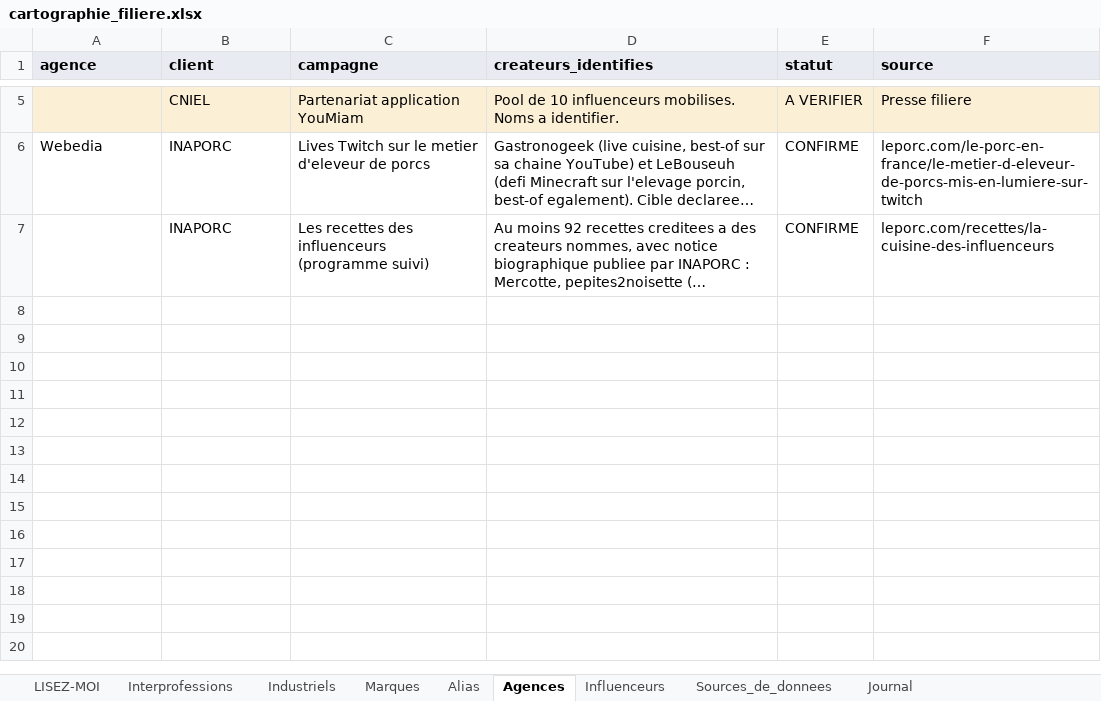
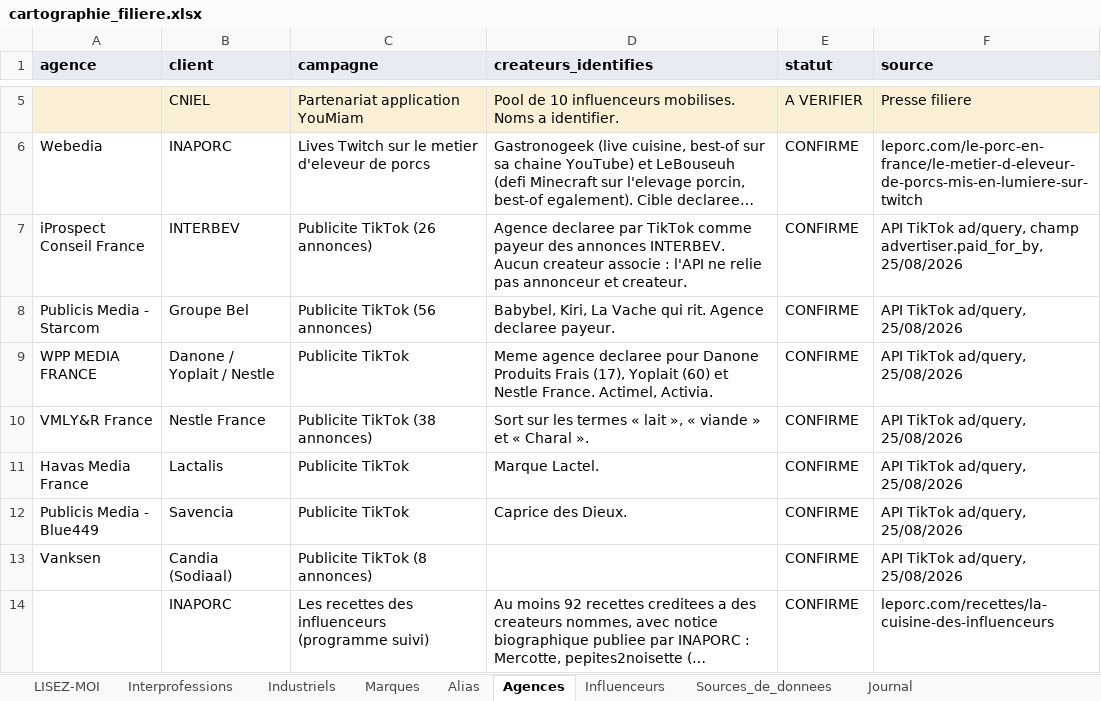
Before and after one commit to Tamateatea/influenceurs-lobbies-viande-lait, an Excel workbook: cartographie/cartographie_filiere.xlsx, sheet Agences, drawn as a sheet; only a part is shown, gaps mark what is left out; long unchanged cells end in …; values as stored, in another font and other column widths than the file's, no borders; the diff names each change by its address in the sheet, - before the commit and + after, or states it on an @@ line.

```diff
--- a/cartographie/cartographie_filiere.xlsx (sheet Agences)
+++ b/cartographie/cartographie_filiere.xlsx (sheet Agences)
+row 7: iProspect Conseil France | INTERBEV | Publicite TikTok (26 annonces) | Agence declaree par TikTok comme payeur des annonces INTERBEV. Aucun createur associe : l'API ne relie pas annonceur et createur. | CONFIRME | API TikTok ad/query, champ advertiser.paid_for_by, 25/08/2026
+row 8: Publicis Media - Starcom | Groupe Bel | Publicite TikTok (56 annonces) | Babybel, Kiri, La Vache qui rit. Agence declaree payeur. | CONFIRME | API TikTok ad/query, 25/08/2026
+row 9: WPP MEDIA FRANCE | Danone / Yoplait / Nestle | Publicite TikTok | Meme agence declaree pour Danone Produits Frais (17), Yoplait (60) et Nestle France. Actimel, Activia. | CONFIRME | API TikTok ad/query, 25/08/2026
+row 10: VMLY&R France | Nestle France | Publicite TikTok (38 annonces) | Sort sur les termes « lait », « viande » et « Charal ». | CONFIRME | API TikTok ad/query, 25/08/2026
+row 11: Havas Media France | Lactalis | Publicite TikTok | Marque Lactel. | CONFIRME | API TikTok ad/query, 25/08/2026
+row 12: Publicis Media - Blue449 | Savencia | Publicite TikTok | Caprice des Dieux. | CONFIRME | API TikTok ad/query, 25/08/2026
+row 13: Vanksen | Candia (Sodiaal) | Publicite TikTok (8 annonces) |  | CONFIRME | API TikTok ad/query, 25/08/2026
```
Also changed, not shown: 9 other files.
